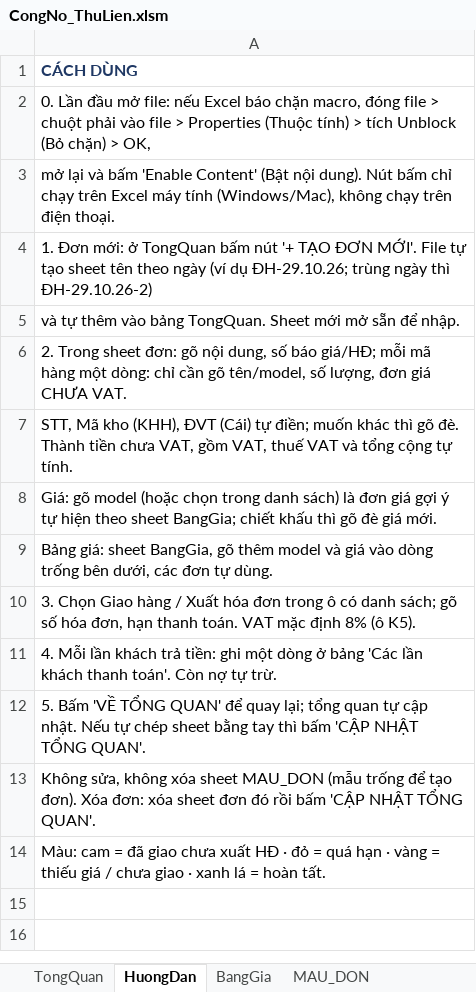
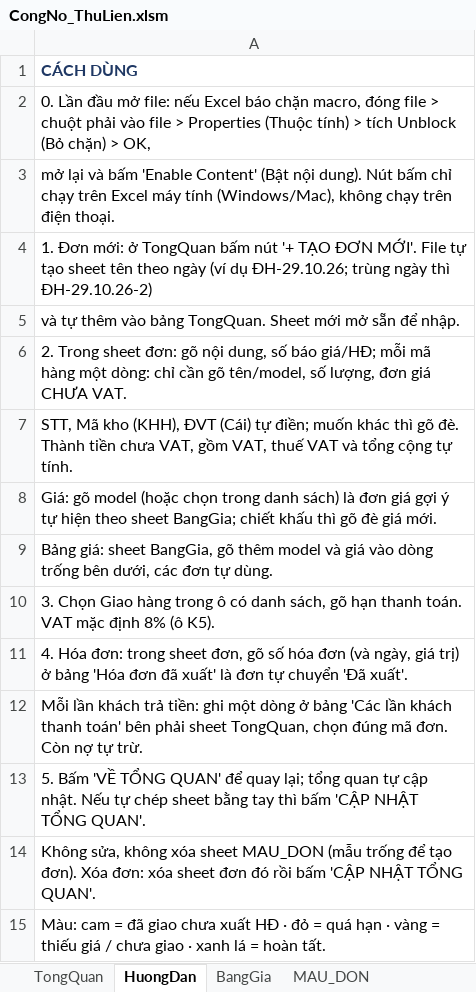
Before and after one commit to trungvip01951-lgtm/giay-to-cty, an Excel workbook: cong-no/CongNo_ThuLien.xlsm, sheet HuongDan, drawn as a sheet; values as stored, in another font and other column widths than the file's, no borders; the diff names each change by its address in the sheet, - before the commit and + after, or states it on an @@ line.

```diff
--- a/cong-no/CongNo_ThuLien.xlsm (sheet HuongDan)
+++ b/cong-no/CongNo_ThuLien.xlsm (sheet HuongDan)
-A10: …Giao hàng / Xuất hóa đơn trong ô có danh sách; gõ số hóa đơn, hạn thanh…
+A10: …Giao hàng trong ô có danh sách, gõ hạn thanh…
-A11: 4. Mỗi lần khách trả tiền: ghi một dòng ở bảng 'Các lần khách thanh toán'. Còn nợ tự trừ.
+A11: 4. Hóa đơn: trong sheet đơn, gõ số hóa đơn (và ngày, giá trị) ở bảng 'Hóa đơn đã xuất' là đơn tự chuyển 'Đã xuất'.
+row 12: Mỗi lần khách trả tiền: ghi một dòng ở bảng 'Các lần khách thanh toán' bên phải sheet TongQuan, chọn đúng mã đơn. Còn nợ tự trừ.
```
Also changed, not shown: sheet MAU_DON, sheet ĐH-2610-003, sheet BangGia, sheet TongQuan, formulas that keep their value, 2 other files.
